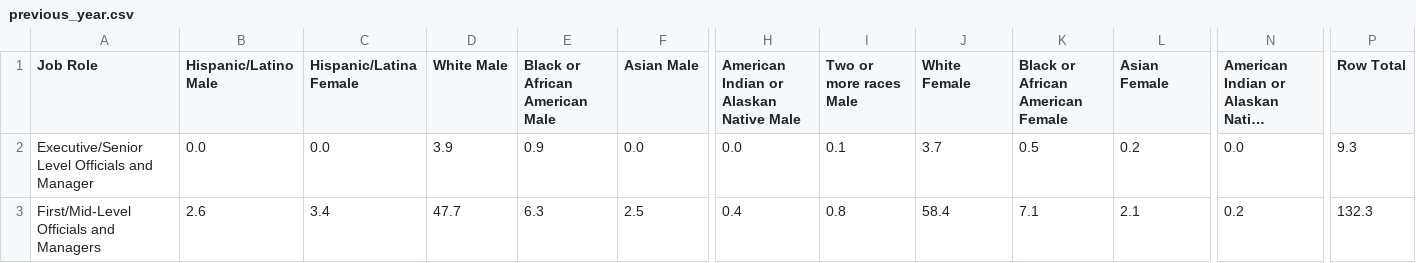
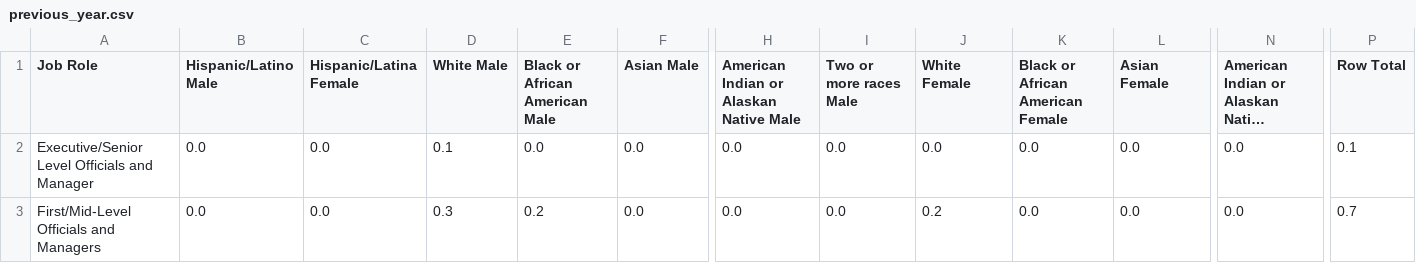
Before and after one commit to jackcienkus/mdcr-capstone, a CSV file: PowerBI_Data/previous_year.csv, drawn as a sheet; only a part is shown, gaps mark what is left out; long unchanged cells end in …; the diff covers the shown part only; the diff names each change by its address in the sheet, - before the commit and + after, or states it on an @@ line.

```diff
--- a/PowerBI_Data/previous_year.csv
+++ b/PowerBI_Data/previous_year.csv
-D2 (White Male): 3.9
+D2 (White Male): 0.1
-E2 (Black or African American Male): 0.9
+E2 (Black or African American Male): 0.0
-I2 (Two or more races Male): 0.1
+I2 (Two or more races Male): 0.0
-J2 (White Female): 3.7
+J2 (White Female): 0.0
-K2 (Black or African American Female): 0.5
+K2 (Black or African American Female): 0.0
-L2 (Asian Female): 0.2
+L2 (Asian Female): 0.0
-P2 (Row Total): 9.3
+P2 (Row Total): 0.1
-B3 (Hispanic/Latino Male): 2.6
+B3 (Hispanic/Latino Male): 0.0
-C3 (Hispanic/Latina Female): 3.4
+C3 (Hispanic/Latina Female): 0.0
-D3 (White Male): 47.7
+D3 (White Male): 0.3
-E3 (Black or African American Male): 6.3
+E3 (Black or African American Male): 0.2
-F3 (Asian Male): 2.5
+F3 (Asian Male): 0.0
-H3: 0.4
+H3: 0.0
-I3 (Two or more races Male): 0.8
+I3 (Two or more races Male): 0.0
-J3 (White Female): 58.4
+J3 (White Female): 0.2
-K3 (Black or African American Female): 7.1
+K3 (Black or African American Female): 0.0
-L3 (Asian Female): 2.1
+L3 (Asian Female): 0.0
-N3: 0.2
+N3: 0.0
-P3 (Row Total): 132.3
+P3 (Row Total): 0.7
```
Also changed, not shown: 109 edited cells elsewhere in this file, PowerBI_Data/current_year.csv, PowerBI_Data/difference.csv, 2 other files.
